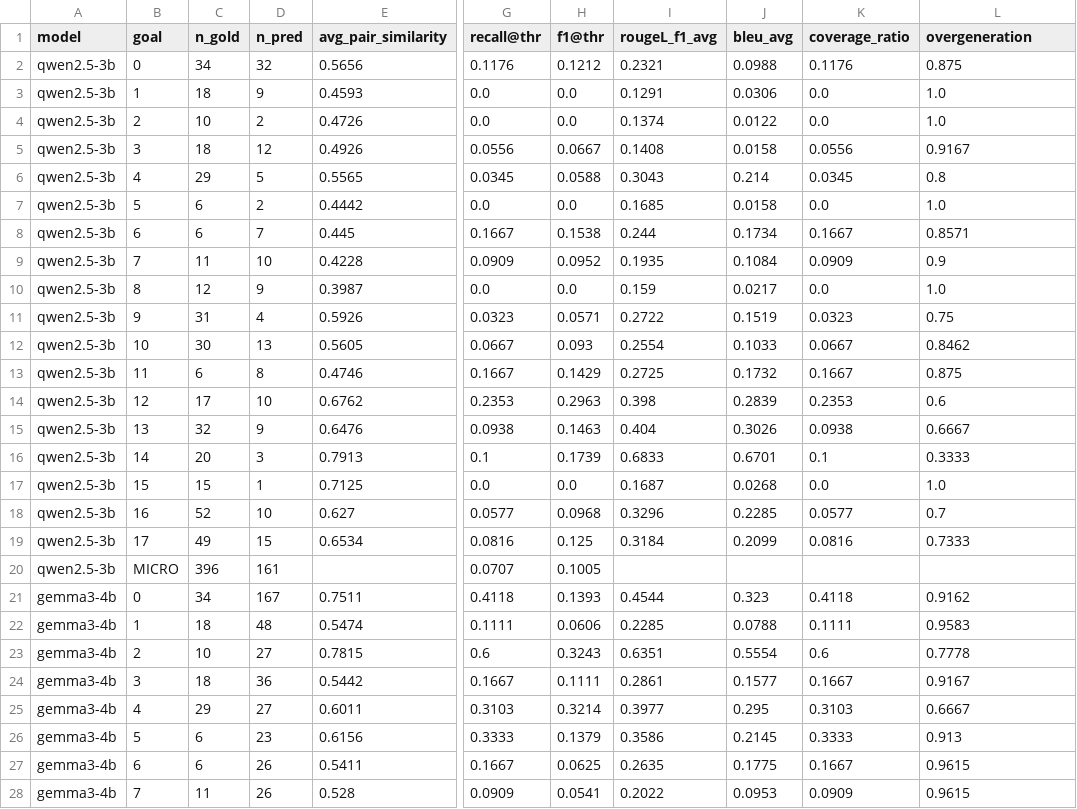
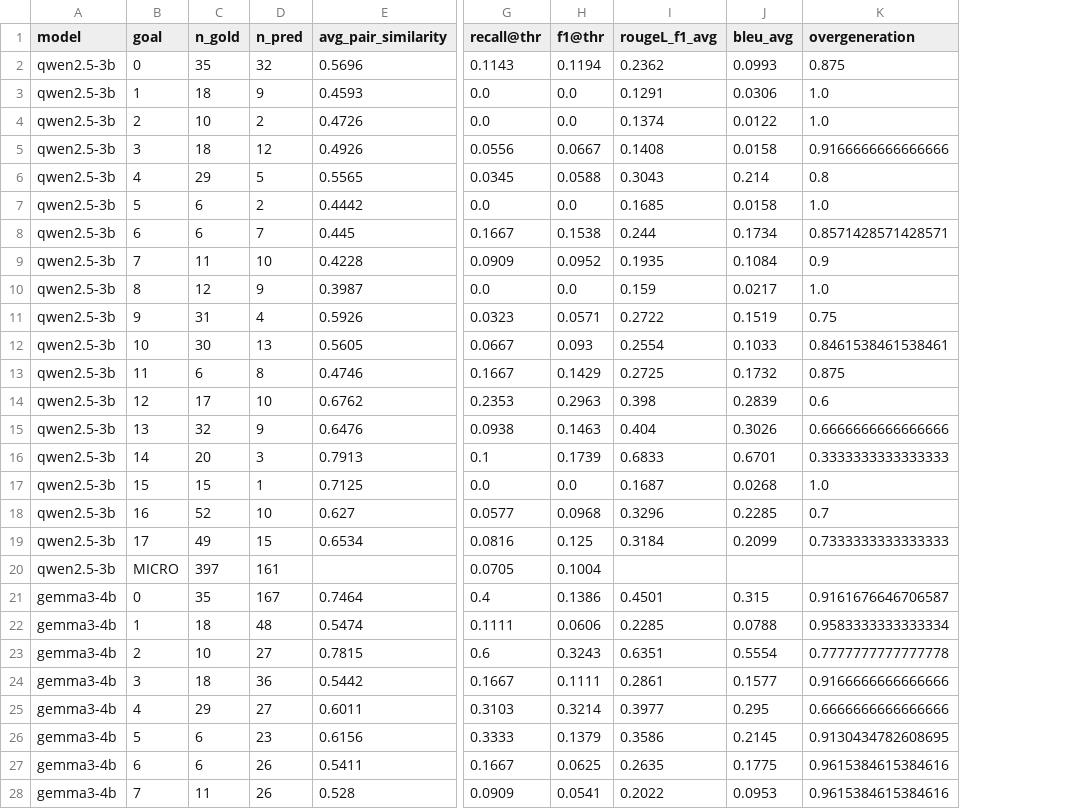
Before and after one commit to camipalo/TFM, a CSV file: Data/Processed Arguments No Keywords/Stats/GLOBAL_SGD2023__ExtractionStats_byGoal.csv, drawn as a sheet; only a part is shown, gaps mark what is left out; removed rows and columns are numbered as before the commit, all else as after; the diff covers the shown part only; the diff names each change by its address in the sheet, - before the commit and + after, or states it on an @@ line.

Commit message:
extraction metrics all models

```diff
--- a/Data/Processed Arguments No Keywords/Stats/GLOBAL_SGD2023__ExtractionStats_byGoal.csv
+++ b/Data/Processed Arguments No Keywords/Stats/GLOBAL_SGD2023__ExtractionStats_byGoal.csv
-column K (coverage_ratio), rows 2-28: 0.1176 | 0.0 | 0.0 | 0.0556 | 0.0345 | 0.0 | 0.1667 | 0.0909 | 0.0 | 0.0323 | 0.0667 | 0.1667 | 0.2353 | 0.0938 | 0.1 | 0.0 | 0.0577 | 0.0816 |  | 0.4118 | 0.1111 | 0.6 | 0.1667 | 0.3103 | 0.3333 | 0.1667 | 0.0909
-C2 (n_gold): 34
+C2 (n_gold): 35
-E2 (avg_pair_similarity): 0.5656
+E2 (avg_pair_similarity): 0.5696
-G2 (recall@thr): 0.1176
+G2 (recall@thr): 0.1143
-H2 (f1@thr): 0.1212
+H2 (f1@thr): 0.1194
-I2 (rougeL_f1_avg): 0.2321
+I2 (rougeL_f1_avg): 0.2362
-J2 (bleu_avg): 0.0988
+J2 (bleu_avg): 0.0993
-K5 (overgeneration): 0.9167
+K5 (overgeneration): 0.9166666666666666
-K8 (overgeneration): 0.8571
+K8 (overgeneration): 0.8571428571428571
-K12 (overgeneration): 0.8462
+K12 (overgeneration): 0.8461538461538461
-K15 (overgeneration): 0.6667
+K15 (overgeneration): 0.6666666666666666
-K16 (overgeneration): 0.3333
+K16 (overgeneration): 0.3333333333333333
-K19 (overgeneration): 0.7333
+K19 (overgeneration): 0.7333333333333333
-C20 (n_gold): 396
+C20 (n_gold): 397
-G20 (recall@thr): 0.0707
+G20 (recall@thr): 0.0705
-H20 (f1@thr): 0.1005
+H20 (f1@thr): 0.1004
-C21 (n_gold): 34
+C21 (n_gold): 35
-E21 (avg_pair_similarity): 0.7511
+E21 (avg_pair_similarity): 0.7464
-G21 (recall@thr): 0.4118
+G21 (recall@thr): 0.4
-H21 (f1@thr): 0.1393
+H21 (f1@thr): 0.1386
-I21 (rougeL_f1_avg): 0.4544
+I21 (rougeL_f1_avg): 0.4501
-J21 (bleu_avg): 0.323
+J21 (bleu_avg): 0.315
-K21 (overgeneration): 0.9162
+K21 (overgeneration): 0.9161676646706587
-K22 (overgeneration): 0.9583
+K22 (overgeneration): 0.9583333333333334
-K23 (overgeneration): 0.7778
+K23 (overgeneration): 0.7777777777777778
-K24 (overgeneration): 0.9167
+K24 (overgeneration): 0.9166666666666666
-K25 (overgeneration): 0.6667
+K25 (overgeneration): 0.6666666666666666
-K26 (overgeneration): 0.913
+K26 (overgeneration): 0.9130434782608695
-K27:K28 (overgeneration): 0.9615
+K27:K28 (overgeneration): 0.9615384615384616
```
Also changed, not shown: 81 edited cells elsewhere in this file, Data/Processed Arguments Keywords/Stats/GLOBAL_SGD2023__ExtractionStats_byGoal.csv, Data/Processed Arguments Keywords/Stats/GLOBAL_SGD2023__ExtractionStats_iaa_per_model.csv, 28 other files.
